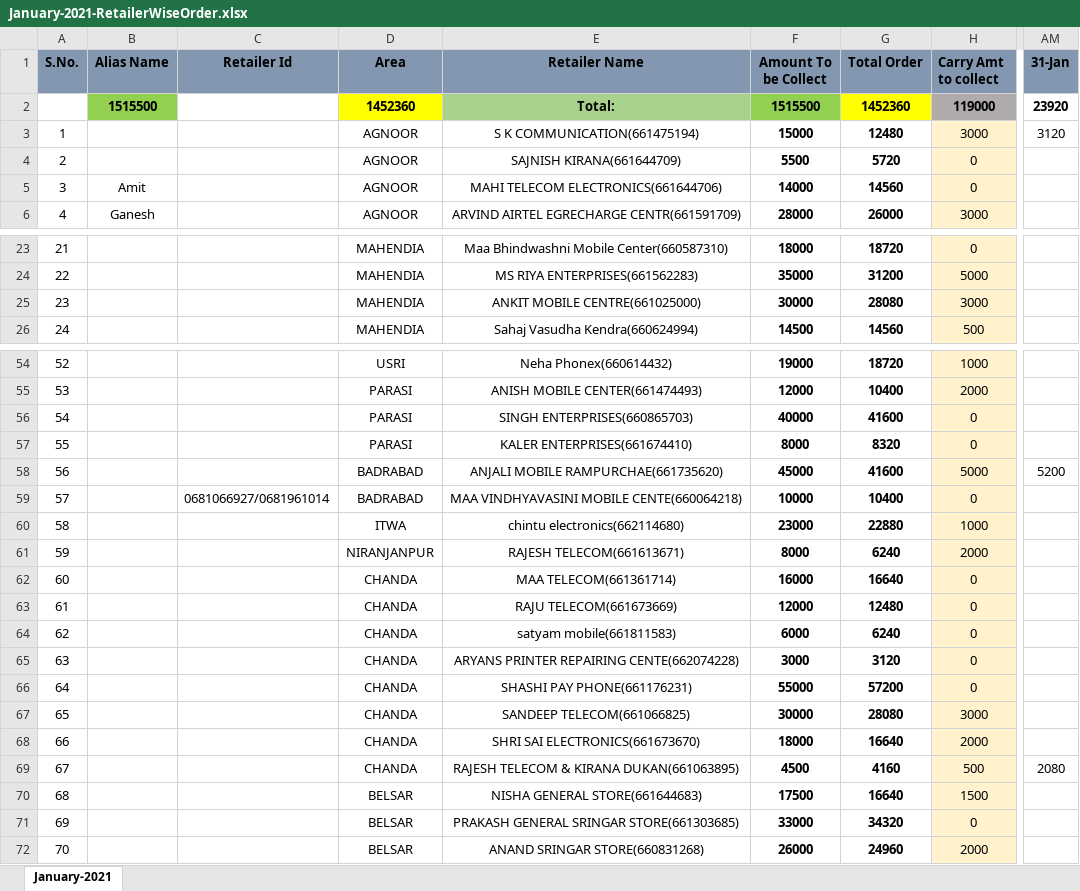
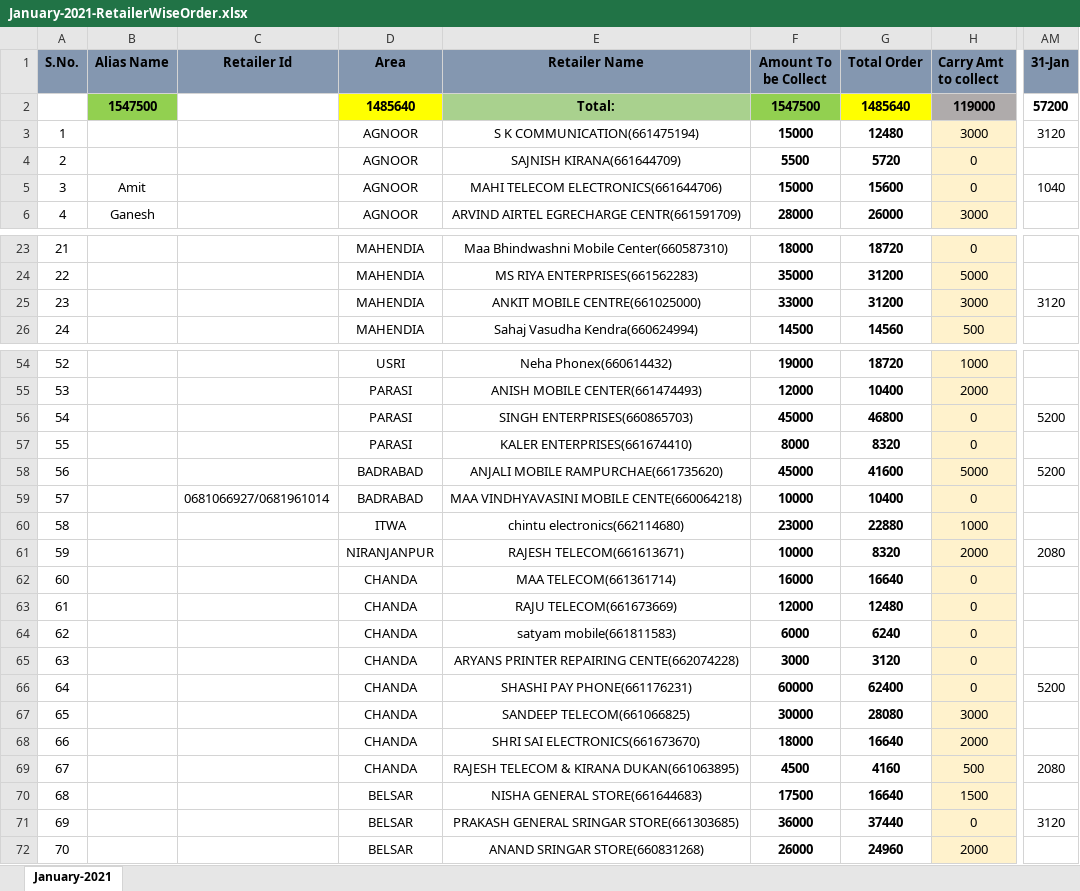
Before and after one commit to PalakEnterprises/DailyReport, an Excel workbook: Daily Orders/January-2021-RetailerWiseOrder.xlsx, sheet January-2021, drawn as a sheet; only a part is shown, gaps mark what is left out; values as stored, in another font and other column widths than the file's, no borders; the diff covers the shown part only; the diff names each change by its address in the sheet, - before the commit and + after, or states it on an @@ line.

```diff
--- a/Daily Orders/January-2021-RetailerWiseOrder.xlsx (sheet January-2021)
+++ b/Daily Orders/January-2021-RetailerWiseOrder.xlsx (sheet January-2021)
-B2 (Alias Name): 1515500
+B2 (Alias Name): 1547500
-D2 (Area): 1452360
+D2 (Area): 1485640
-F2 (Amount To be Collect): 1515500
+F2 (Amount To be Collect): 1547500
-G2 (Total Order): 1452360
+G2 (Total Order): 1485640
-AM2 (31-Jan): 23920
+AM2 (31-Jan): 57200
-F5 (Amount To be Collect): 14000
+F5 (Amount To be Collect): 15000
-G5 (Total Order): 14560
+G5 (Total Order): 15600
-AM5 (31-Jan): (empty)
+AM5 (31-Jan): 1040
-F25 (Amount To be Collect): 30000
+F25 (Amount To be Collect): 33000
-G25 (Total Order): 28080
+G25 (Total Order): 31200
-AM25 (31-Jan): (empty)
+AM25 (31-Jan): 3120
-F56 (Amount To be Collect): 40000
+F56 (Amount To be Collect): 45000
-G56 (Total Order): 41600
+G56 (Total Order): 46800
-AM56 (31-Jan): (empty)
+AM56 (31-Jan): 5200
-F61 (Amount To be Collect): 8000
+F61 (Amount To be Collect): 10000
-G61 (Total Order): 6240
+G61 (Total Order): 8320
-AM61 (31-Jan): (empty)
+AM61 (31-Jan): 2080
-F66 (Amount To be Collect): 55000
+F66 (Amount To be Collect): 60000
-G66 (Total Order): 57200
+G66 (Total Order): 62400
-AM66 (31-Jan): (empty)
+AM66 (31-Jan): 5200
-F71 (Amount To be Collect): 33000
+F71 (Amount To be Collect): 36000
-G71 (Total Order): 34320
+G71 (Total Order): 37440
-AM71 (31-Jan): (empty)
+AM71 (31-Jan): 3120
```
Also changed, not shown: 12 edited cells elsewhere in this sheet, Daily Collection/January-2021-Collection.xlsx, Daily Orders/January-2021-Orders.xlsx, 5 other files.
